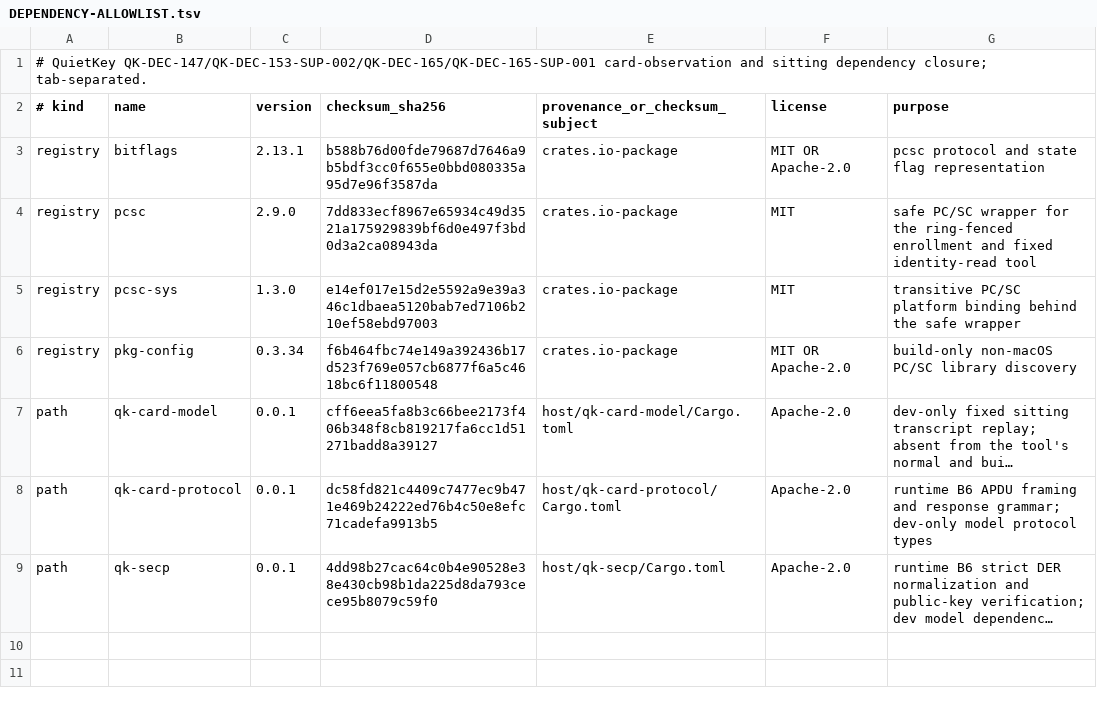
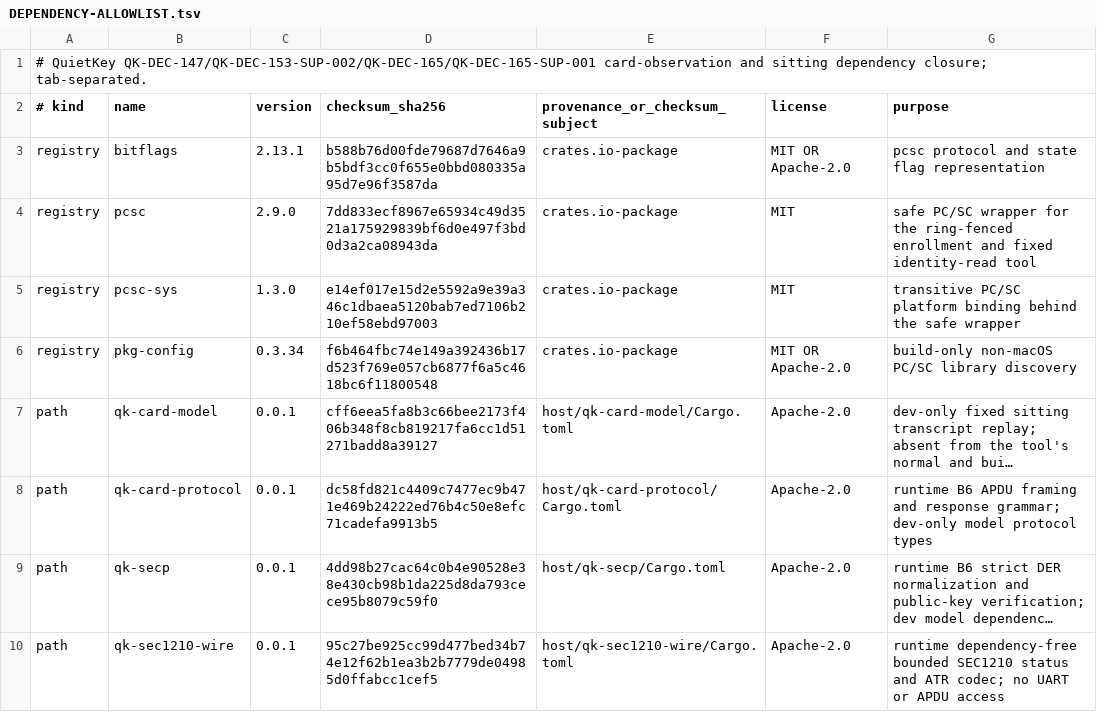
Before and after one commit to jeroenvandevoorde-cmd/QuietKey, a TSV file: bench/card-enrollment/DEPENDENCY-ALLOWLIST.tsv, drawn as a sheet; long unchanged cells end in …; the diff names each change by its address in the sheet, - before the commit and + after, or states it on an @@ line.

Commit message:
test: pin SEC1210 bench version and dependency boundaries

```diff
--- a/bench/card-enrollment/DEPENDENCY-ALLOWLIST.tsv
+++ b/bench/card-enrollment/DEPENDENCY-ALLOWLIST.tsv
+row 10: path | qk-sec1210-wire | 0.0.1 | 95c27be925cc99d477bed34b74e12f62b1ea3b2b7779de04985d0ffabcc1cef5 | host/qk-sec1210-wire/Cargo.toml | Apache-2.0 | runtime dependency-free bounded SEC1210 status and ATR codec; no UART or APDU access
```
Also changed, not shown: 9 other files.
